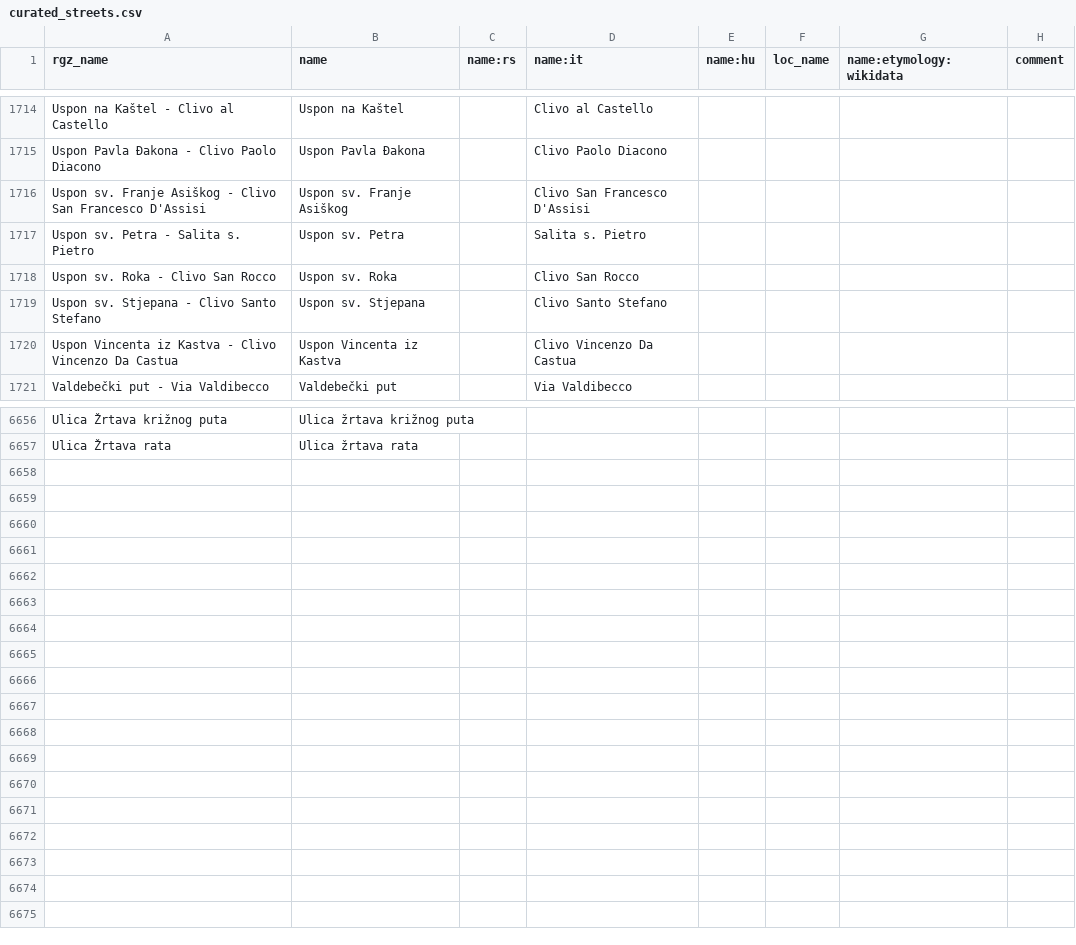
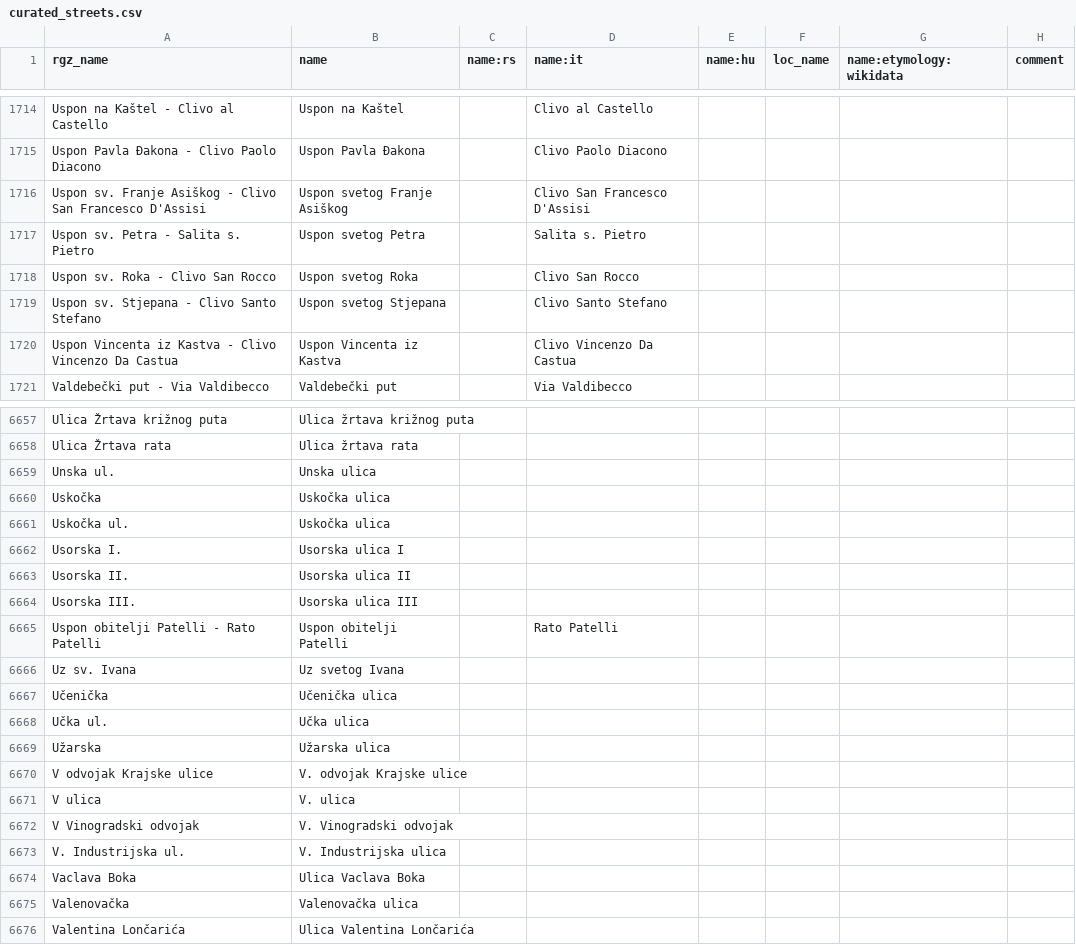
Before and after one commit to osm-hr/adresniregistar-ispravci, a CSV file: curated_streets.csv, drawn as a sheet; only a part is shown, gaps mark what is left out; the diff covers the shown part only.

Commit message:
Došli do V

```diff
--- a/curated_streets.csv
+++ b/curated_streets.csv
@@ -1715,6 +1715,6 @@ Uspon na Kaštel - Clivo al Castello,Uspon na Kaštel,,Clivo al Castello,,,,
 Uspon Pavla Đakona - Clivo Paolo Diacono,Uspon Pavla Đakona,,Clivo Paolo Diacono,,,,
-Uspon sv. Franje Asiškog - Clivo San Francesco D'Assisi,Uspon sv. Franje Asiškog,,Clivo San Francesco D'Assisi,,,,
-Uspon sv. Petra - Salita s. Pietro,Uspon sv. Petra,,Salita s. Pietro,,,,
-Uspon sv. Roka - Clivo San Rocco,Uspon sv. Roka,,Clivo San Rocco,,,,
-Uspon sv. Stjepana - Clivo Santo Stefano,Uspon sv. Stjepana,,Clivo Santo Stefano,,,,
+Uspon sv. Franje Asiškog - Clivo San Francesco D'Assisi,Uspon svetog Franje Asiškog,,Clivo San Francesco D'Assisi,,,,
+Uspon sv. Petra - Salita s. Pietro,Uspon svetog Petra,,Salita s. Pietro,,,,
+Uspon sv. Roka - Clivo San Rocco,Uspon svetog Roka,,Clivo San Rocco,,,,
+Uspon sv. Stjepana - Clivo Santo Stefano,Uspon svetog Stjepana,,Clivo Santo Stefano,,,,
 Uspon Vincenta iz Kastva - Clivo Vincenzo Da Castua,Uspon Vincenta iz Kastva,,Clivo Vincenzo Da Castua,,,,
@@ -6657 +6658,19 @@ Ulica Žrtava križnog puta,Ulica žrtava križnog puta,,,,,,
 Ulica Žrtava rata,Ulica žrtava rata,,,,,,
+Unska ul.,Unska ulica,,,,,,
+Uskočka,Uskočka ulica,,,,,,
+Uskočka ul.,Uskočka ulica,,,,,,
+Usorska I.,Usorska ulica I,,,,,,
+Usorska II.,Usorska ulica II,,,,,,
+Usorska III.,Usorska ulica III,,,,,,
+Uspon obitelji Patelli - Rato Patelli,Uspon obitelji Patelli,,Rato Patelli,,,,
+Uz sv. Ivana,Uz svetog Ivana,,,,,,
+Učenička,Učenička ulica,,,,,,
+Učka ul.,Učka ulica,,,,,,
+Užarska,Užarska ulica,,,,,,
+V odvojak Krajske ulice,V. odvojak Krajske ulice,,,,,,
+V ulica,V. ulica,,,,,,
+V Vinogradski odvojak,V. Vinogradski odvojak,,,,,,
+V. Industrijska ul.,V. Industrijska ulica,,,,,,
+Vaclava Boka,Ulica Vaclava Boka,,,,,,
+Valenovačka,Valenovačka ulica,,,,,,
+Valentina Lončarića,Ulica Valentina Lončarića,,,,,,
```
Also changed, not shown: 1 added row elsewhere in this file.
